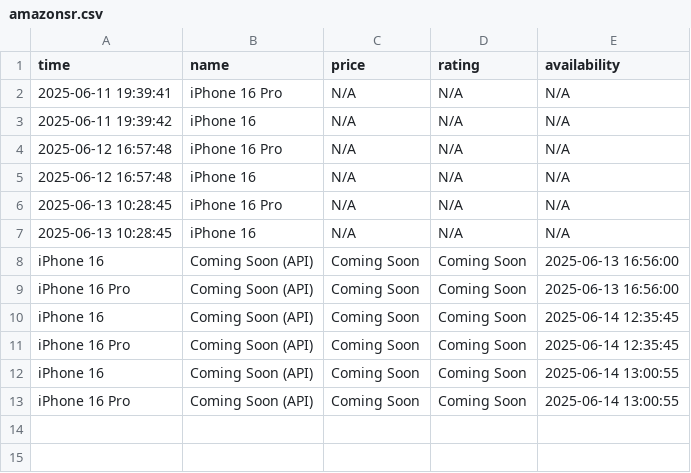
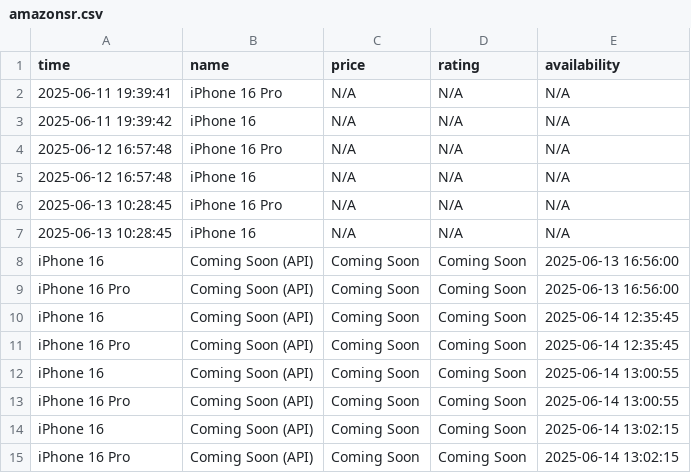
Before and after one commit to Kumar-sambhav04/price-comparison-bot, a CSV file: amazonsr.csv, drawn as a sheet.

```diff
--- a/amazonsr.csv
+++ b/amazonsr.csv
@@ -13 +13,3 @@ iPhone 16,Coming Soon (API),Coming Soon,Coming Soon,2025-06-14 13:00:55
 iPhone 16 Pro,Coming Soon (API),Coming Soon,Coming Soon,2025-06-14 13:00:55
+iPhone 16,Coming Soon (API),Coming Soon,Coming Soon,2025-06-14 13:02:15
+iPhone 16 Pro,Coming Soon (API),Coming Soon,Coming Soon,2025-06-14 13:02:15
```
Also changed, not shown: flipkarsr.csv.
